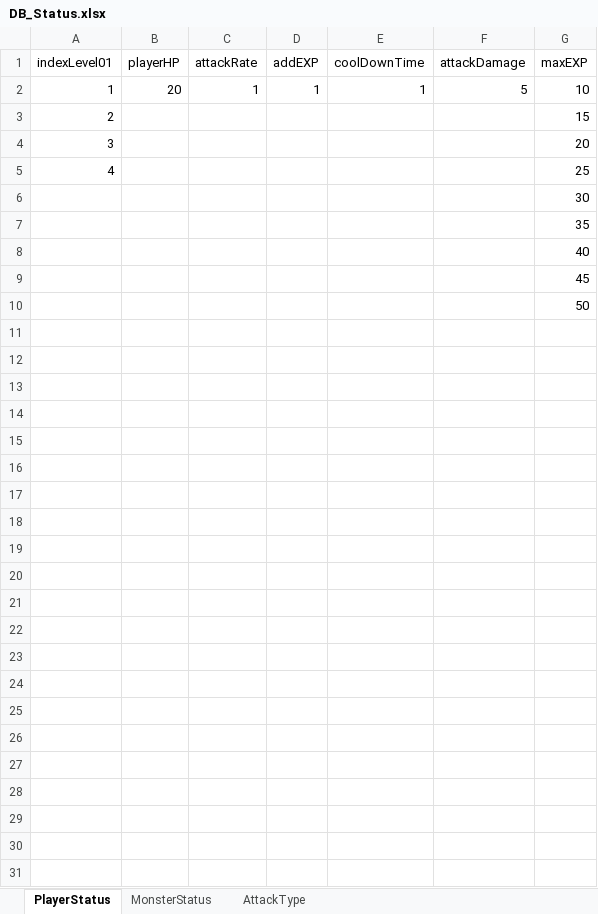
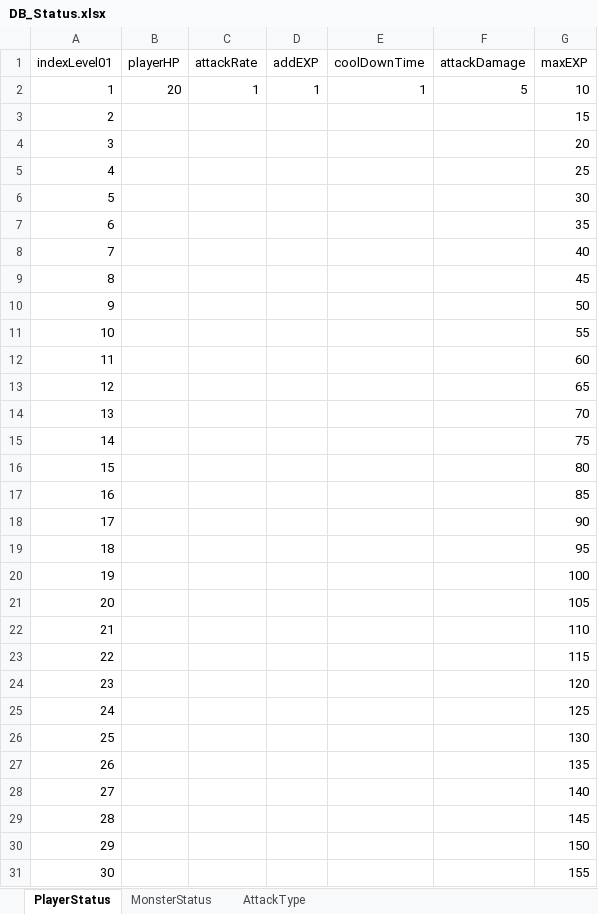
Before and after one commit to KappingGit/Project_Light, an Excel workbook: Assets/10.DataTable/DB_Status.xlsx, sheet PlayerStatus, drawn as a sheet; values as stored, in another font and other column widths than the file's, no borders; the diff names each change by its address in the sheet, - before the commit and + after, or states it on an @@ line.

```diff
--- a/Assets/10.DataTable/DB_Status.xlsx (sheet PlayerStatus)
+++ b/Assets/10.DataTable/DB_Status.xlsx (sheet PlayerStatus)
-A6 (indexLevel01): (empty)
+A6 (indexLevel01): 5
-A7 (indexLevel01): (empty)
+A7 (indexLevel01): 6
-A8 (indexLevel01): (empty)
+A8 (indexLevel01): 7
-A9 (indexLevel01): (empty)
+A9 (indexLevel01): 8
-A10 (indexLevel01): (empty)
+A10 (indexLevel01): 9
+row 11: 10 |  |  |  |  |  | 55
+row 12: 11 |  |  |  |  |  | 60
+row 13: 12 |  |  |  |  |  | 65
+row 14: 13 |  |  |  |  |  | 70
+row 15: 14 |  |  |  |  |  | 75
+row 16: 15 |  |  |  |  |  | 80
+row 17: 16 |  |  |  |  |  | 85
+row 18: 17 |  |  |  |  |  | 90
+row 19: 18 |  |  |  |  |  | 95
+row 20: 19 |  |  |  |  |  | 100
+row 21: 20 |  |  |  |  |  | 105
+row 22: 21 |  |  |  |  |  | 110
+row 23: 22 |  |  |  |  |  | 115
+row 24: 23 |  |  |  |  |  | 120
+row 25: 24 |  |  |  |  |  | 125
+row 26: 25 |  |  |  |  |  | 130
+row 27: 26 |  |  |  |  |  | 135
+row 28: 27 |  |  |  |  |  | 140
+row 29: 28 |  |  |  |  |  | 145
+row 30: 29 |  |  |  |  |  | 150
+row 31: 30 |  |  |  |  |  | 155
```
Also changed, not shown: 11 other files.
